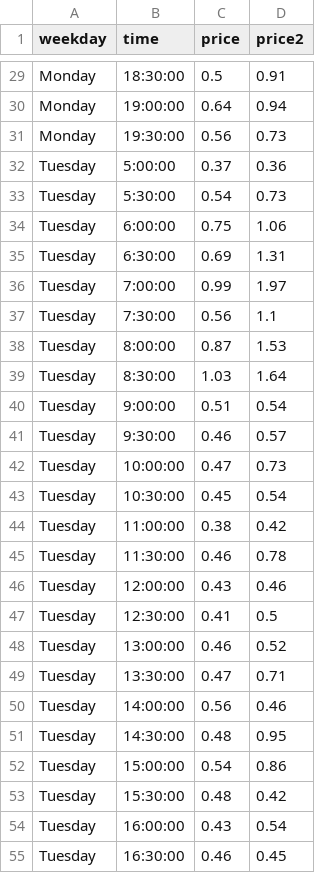
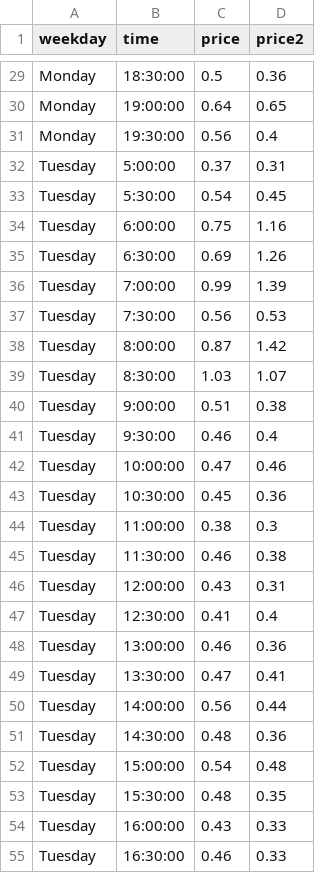
Before and after one commit to Gurobi/modeling-examples, a CSV file: optimization101/Modeling_Session_2/expected_price.csv, drawn as a sheet; only a part is shown, gaps mark what is left out; the diff covers the shown part only; the diff names each change by its address in the sheet, - before the commit and + after, or states it on an @@ line.

Commit message:
Update expected_price.csv

```diff
--- a/optimization101/Modeling_Session_2/expected_price.csv
+++ b/optimization101/Modeling_Session_2/expected_price.csv
-D29 (price2): 0.91
+D29 (price2): 0.36
-D30 (price2): 0.94
+D30 (price2): 0.65
-D31 (price2): 0.73
+D31 (price2): 0.4
-D32 (price2): 0.36
+D32 (price2): 0.31
-D33 (price2): 0.73
+D33 (price2): 0.45
-D34 (price2): 1.06
+D34 (price2): 1.16
-D35 (price2): 1.31
+D35 (price2): 1.26
-D36 (price2): 1.97
+D36 (price2): 1.39
-D37 (price2): 1.1
+D37 (price2): 0.53
-D38 (price2): 1.53
+D38 (price2): 1.42
-D39 (price2): 1.64
+D39 (price2): 1.07
-D40 (price2): 0.54
+D40 (price2): 0.38
-D41 (price2): 0.57
+D41 (price2): 0.4
-D42 (price2): 0.73
+D42 (price2): 0.46
-D43 (price2): 0.54
+D43 (price2): 0.36
-D44 (price2): 0.42
+D44 (price2): 0.3
-D45 (price2): 0.78
+D45 (price2): 0.38
-D46 (price2): 0.46
+D46 (price2): 0.31
-D47 (price2): 0.5
+D47 (price2): 0.4
-D48 (price2): 0.52
+D48 (price2): 0.36
-D49 (price2): 0.71
+D49 (price2): 0.41
-D50 (price2): 0.46
+D50 (price2): 0.44
-D51 (price2): 0.95
+D51 (price2): 0.36
-D52 (price2): 0.86
+D52 (price2): 0.48
-D53 (price2): 0.42
+D53 (price2): 0.35
-D54 (price2): 0.54
+D54 (price2): 0.33
-D55 (price2): 0.45
+D55 (price2): 0.33
```
Also changed, not shown: 151 edited cells elsewhere in this file.
